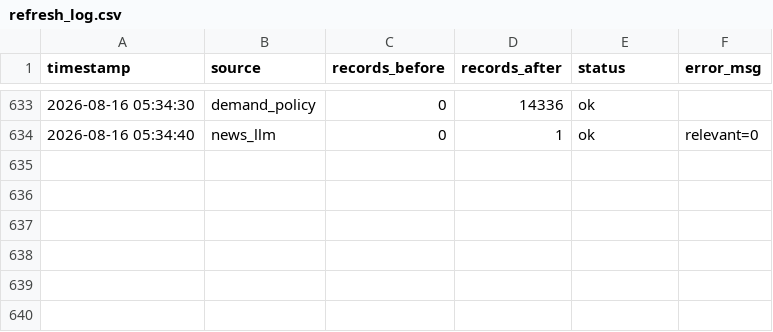
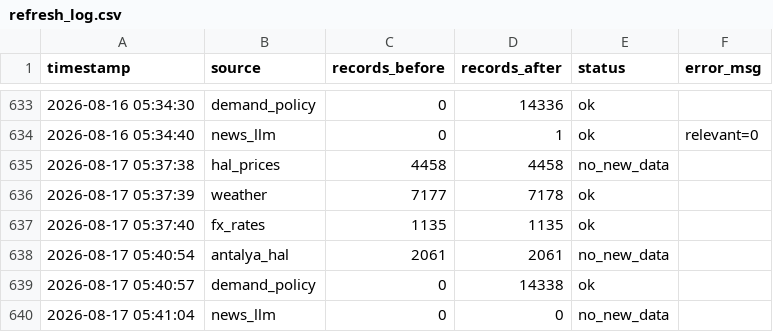
Before and after one commit to susarlar/orangepricecalculatorquantic, a CSV file: data/processed/refresh_log.csv, drawn as a sheet; only a part is shown, gaps mark what is left out.

```diff
--- a/data/processed/refresh_log.csv
+++ b/data/processed/refresh_log.csv
@@ -634 +634,7 @@ timestamp,source,records_before,records_after,status,error_msg
 2026-08-16 05:34:40,news_llm,0,1,ok,relevant=0
+2026-08-17 05:37:38,hal_prices,4458,4458,no_new_data,
+2026-08-17 05:37:39,weather,7177,7178,ok,
+2026-08-17 05:37:40,fx_rates,1135,1135,ok,
+2026-08-17 05:40:54,antalya_hal,2061,2061,no_new_data,
+2026-08-17 05:40:57,demand_policy,0,14338,ok,
+2026-08-17 05:41:04,news_llm,0,0,no_new_data,
```
Also changed, not shown: data/processed/farmer_features.csv, data/processed/farmer_model_results.csv, 10 other files.
